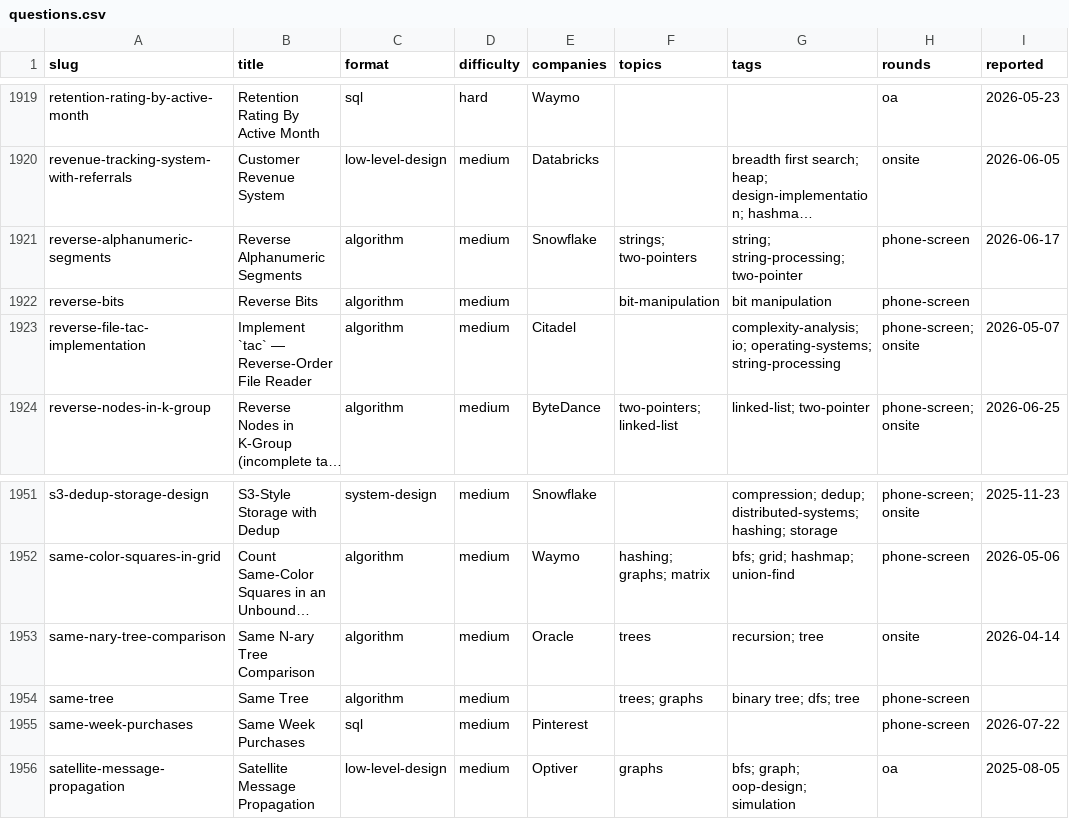
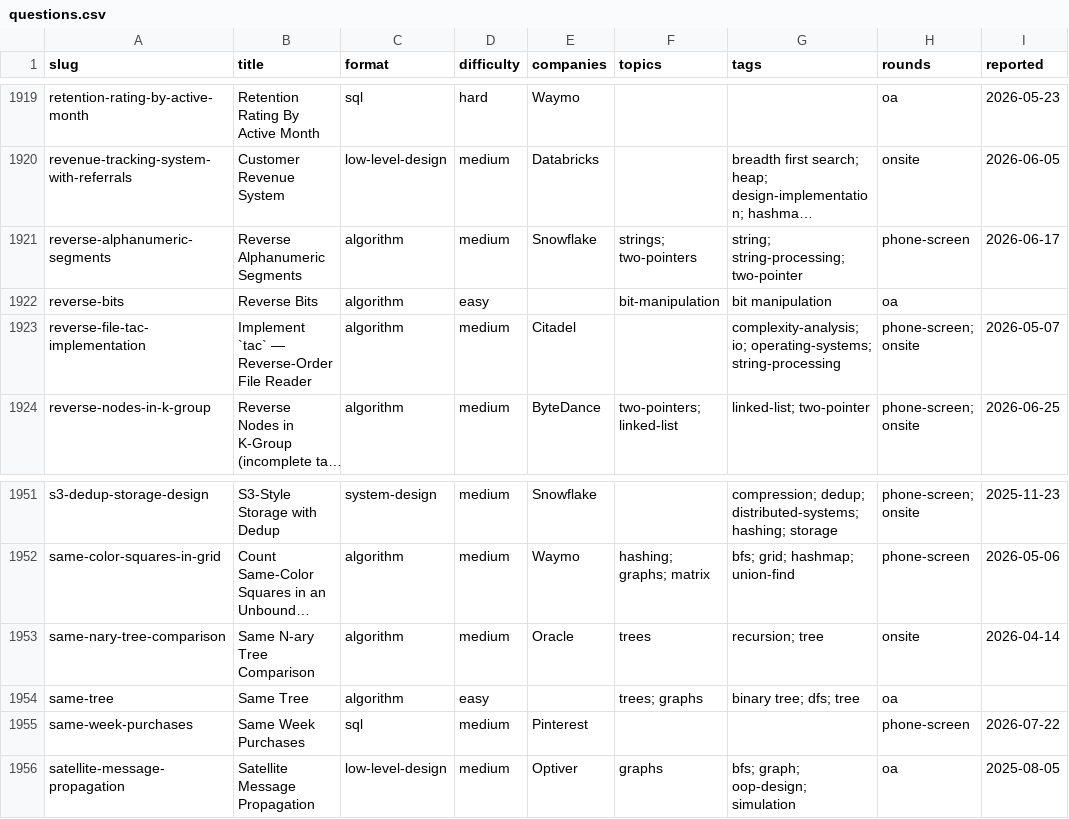
Before and after one commit to kevin-2023-code/Tech-Interview-Questions, a CSV file: data/questions.csv, drawn as a sheet; only a part is shown, gaps mark what is left out; long unchanged cells end in …; the diff covers the shown part only; the diff names each change by its address in the sheet, - before the commit and + after, or states it on an @@ line.

```diff
--- a/data/questions.csv
+++ b/data/questions.csv
-D1922 (difficulty): medium
+D1922 (difficulty): easy
-H1922 (rounds): phone-screen
+H1922 (rounds): oa
-D1954 (difficulty): medium
+D1954 (difficulty): easy
-H1954 (rounds): phone-screen
+H1954 (rounds): oa
```
Also changed, not shown: 12 edited cells elsewhere in this file, 11 other files.
